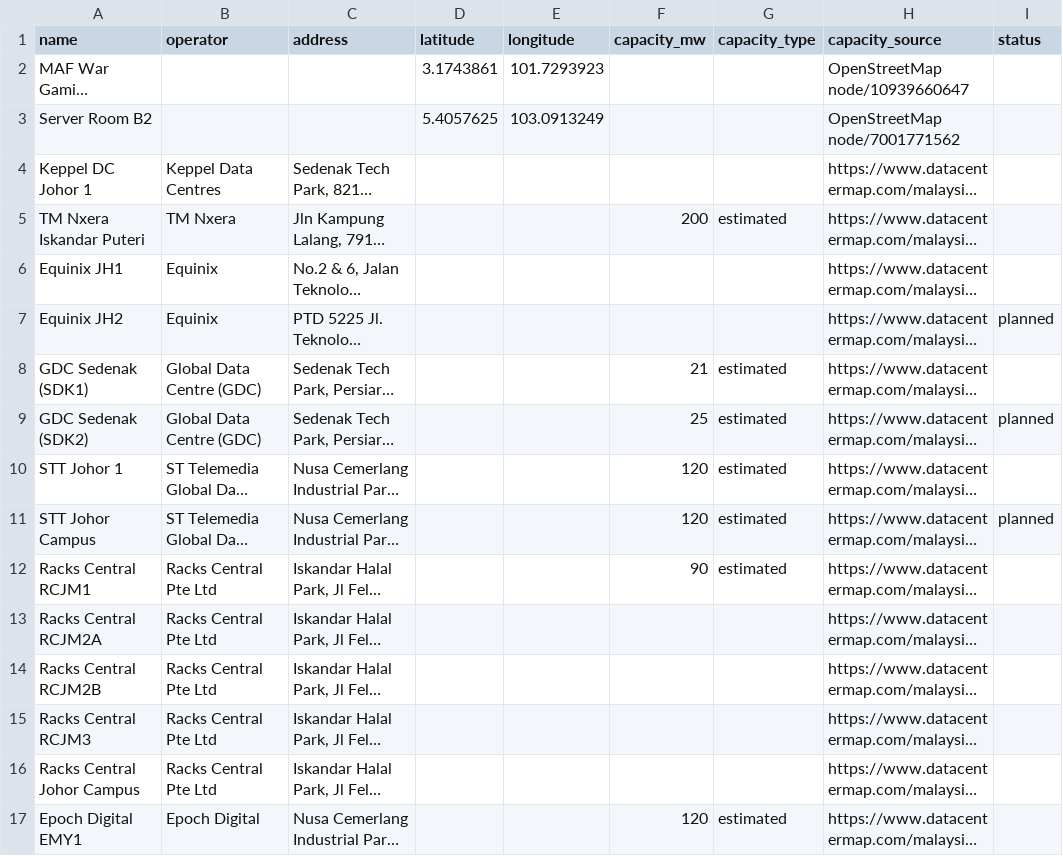
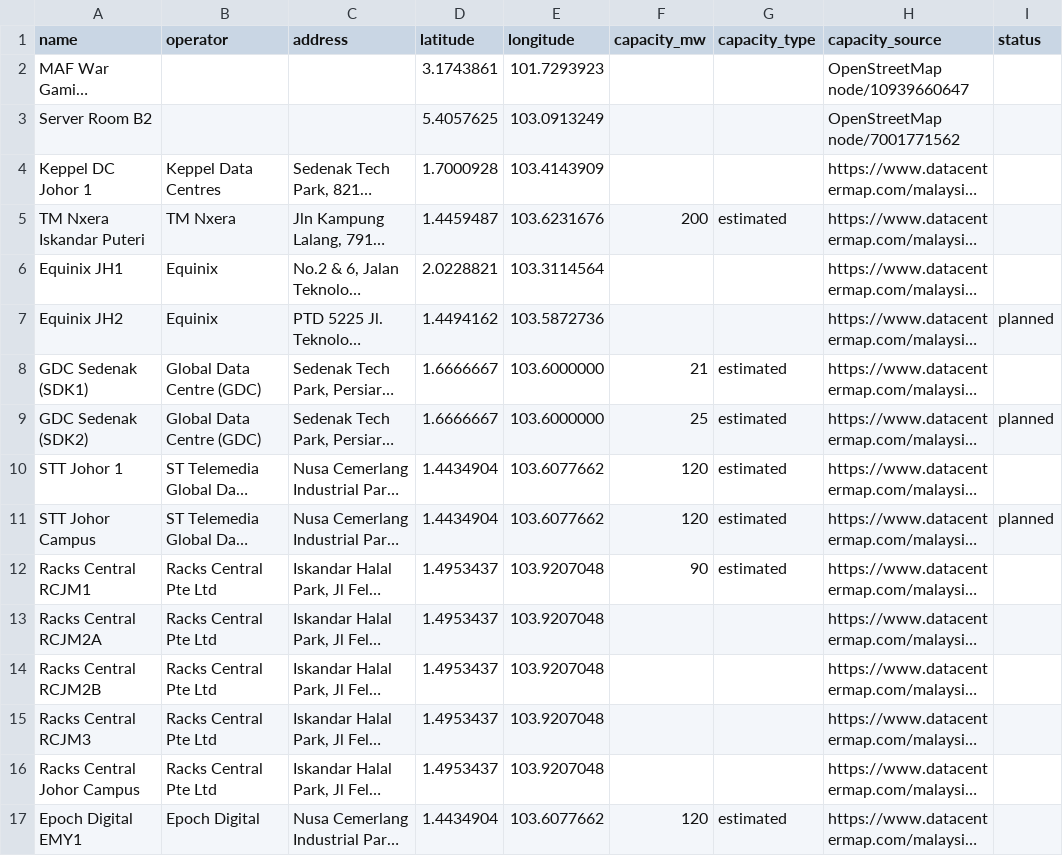
Before and after one commit to farithadnan/malaysia-heatmap-datacenter, a CSV file: data/pending.csv, drawn as a sheet; only a part is shown; long unchanged cells end in …; the diff covers the shown part only; the diff names each change by its address in the sheet, - before the commit and + after, or states it on an @@ line.

Commit message:
Geocode 85 pending data-center rows via Nominatim
Fill latitude/longitude for 85 of 90 previously-unlocated pending
facilities (Nominatim, 1 req/s, OSM country filter). All rows keep
verification_status=needs review.

Add data/pending-coarse-centroids.md flagging the 67 rows that sit on
shared park/town/city centroids, so reviewers verify exact sites
before promoting to main.csv.

```diff
--- a/data/pending.csv
+++ b/data/pending.csv
-D4 (latitude): (empty)
+D4 (latitude): 1.7000928
-E4 (longitude): (empty)
+E4 (longitude): 103.4143909
-D5 (latitude): (empty)
+D5 (latitude): 1.4459487
-E5 (longitude): (empty)
+E5 (longitude): 103.6231676
-D6 (latitude): (empty)
+D6 (latitude): 2.0228821
-E6 (longitude): (empty)
+E6 (longitude): 103.3114564
-D7 (latitude): (empty)
+D7 (latitude): 1.4494162
-E7 (longitude): (empty)
+E7 (longitude): 103.5872736
-D8:D9 (latitude): (empty)
+D8:D9 (latitude): 1.6666667
-E8:E9 (longitude): (empty)
+E8:E9 (longitude): 103.6000000
-D10:D11 (latitude): (empty)
+D10:D11 (latitude): 1.4434904
-E10:E11 (longitude): (empty)
+E10:E11 (longitude): 103.6077662
-D12:D16 (latitude): (empty)
+D12:D16 (latitude): 1.4953437
-E12:E16 (longitude): (empty)
+E12:E16 (longitude): 103.9207048
-D17 (latitude): (empty)
+D17 (latitude): 1.4434904
-E17 (longitude): (empty)
+E17 (longitude): 103.6077662
```
Also changed, not shown: 142 edited cells elsewhere in this file, 1 other file.
